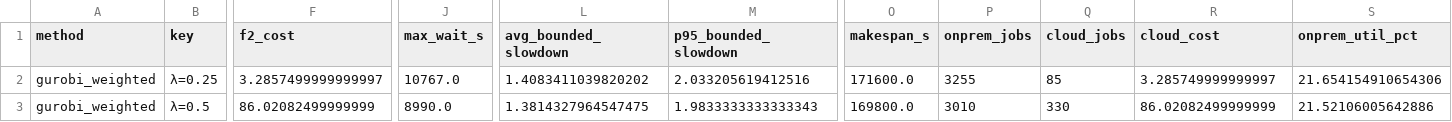
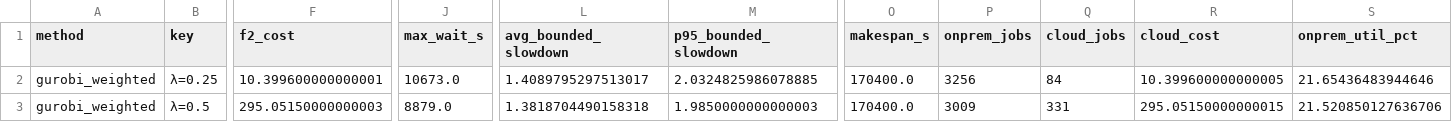
Before and after one commit to BGallo/fedhpc, a CSV file: results/lambda_eval/pos_congestion_known_runtime_offline_10min_summary.csv, drawn as a sheet; only a part is shown, gaps mark what is left out; the diff covers the shown part only; the diff names each change by its address in the sheet, - before the commit and + after, or states it on an @@ line.

```diff
--- a/results/lambda_eval/pos_congestion_known_runtime_offline_10min_summary.csv
+++ b/results/lambda_eval/pos_congestion_known_runtime_offline_10min_summary.csv
-F2 (f2_cost): 3.2857499999999997
+F2 (f2_cost): 10.399600000000001
-J2 (max_wait_s): 10767.0
+J2 (max_wait_s): 10673.0
-L2 (avg_bounded_slowdown): 1.4083411039820202
+L2 (avg_bounded_slowdown): 1.4089795297513017
-M2 (p95_bounded_slowdown): 2.033205619412516
+M2 (p95_bounded_slowdown): 2.0324825986078885
-O2 (makespan_s): 171600.0
+O2 (makespan_s): 170400.0
-P2 (onprem_jobs): 3255
+P2 (onprem_jobs): 3256
-Q2 (cloud_jobs): 85
+Q2 (cloud_jobs): 84
-R2 (cloud_cost): 3.285749999999997
+R2 (cloud_cost): 10.399600000000005
-S2 (onprem_util_pct): 21.654154910654306
+S2 (onprem_util_pct): 21.65436483944646
-F3 (f2_cost): 86.02082499999999
+F3 (f2_cost): 295.05150000000003
-J3 (max_wait_s): 8990.0
+J3 (max_wait_s): 8879.0
-L3 (avg_bounded_slowdown): 1.3814327964547475
+L3 (avg_bounded_slowdown): 1.3818704490158318
-M3 (p95_bounded_slowdown): 1.9833333333333343
+M3 (p95_bounded_slowdown): 1.9850000000000003
-O3 (makespan_s): 169800.0
+O3 (makespan_s): 170400.0
-P3 (onprem_jobs): 3010
+P3 (onprem_jobs): 3009
-Q3 (cloud_jobs): 330
+Q3 (cloud_jobs): 331
-R3 (cloud_cost): 86.02082499999999
+R3 (cloud_cost): 295.05150000000015
-S3 (onprem_util_pct): 21.52106005642886
+S3 (onprem_util_pct): 21.520850127636706
```
Also changed, not shown: 48 edited cells elsewhere in this file, results/lambda_eval/fedhpc_known_runtime_offline_10min_summary.csv, 5 other files.
